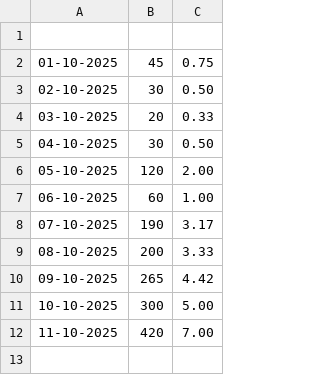
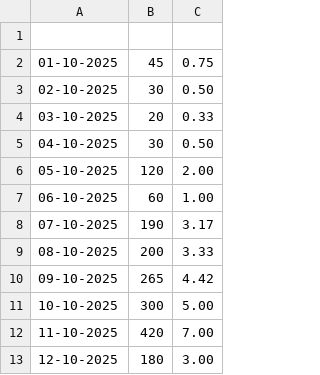
Before and after one commit to 23f3003235/Termux_files, a CSV file: plotdata.csv, drawn as a sheet; the diff names each change by its address in the sheet, - before the commit and + after, or states it on an @@ line.

```diff
--- a/plotdata.csv
+++ b/plotdata.csv
+row 13: 12-10-2025 | 180 | 3.00
```
Also changed, not shown: checklist.csv, lifetracker.csv, 4 other files.
